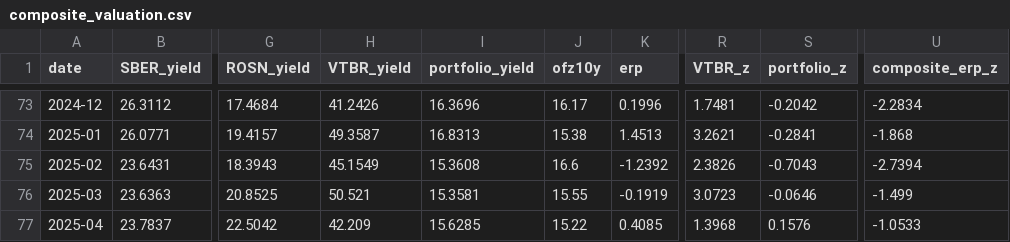
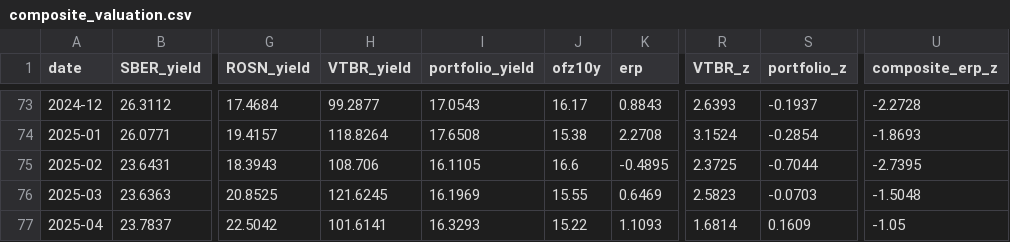
Before and after one commit to Ilyazykov/erp, a CSV file: data/composite_valuation.csv, drawn as a sheet; only a part is shown, gaps mark what is left out; the diff covers the shown part only; the diff names each change by its address in the sheet, - before the commit and + after, or states it on an @@ line.

```diff
--- a/data/composite_valuation.csv
+++ b/data/composite_valuation.csv
-H73 (VTBR_yield): 41.2426
+H73 (VTBR_yield): 99.2877
-I73 (portfolio_yield): 16.3696
+I73 (portfolio_yield): 17.0543
-K73 (erp): 0.1996
+K73 (erp): 0.8843
-R73 (VTBR_z): 1.7481
+R73 (VTBR_z): 2.6393
-S73 (portfolio_z): -0.2042
+S73 (portfolio_z): -0.1937
-U73 (composite_erp_z): -2.2834
+U73 (composite_erp_z): -2.2728
-H74 (VTBR_yield): 49.3587
+H74 (VTBR_yield): 118.8264
-I74 (portfolio_yield): 16.8313
+I74 (portfolio_yield): 17.6508
-K74 (erp): 1.4513
+K74 (erp): 2.2708
-R74 (VTBR_z): 3.2621
+R74 (VTBR_z): 3.1524
-S74 (portfolio_z): -0.2841
+S74 (portfolio_z): -0.2854
-U74 (composite_erp_z): -1.868
+U74 (composite_erp_z): -1.8693
-H75 (VTBR_yield): 45.1549
+H75 (VTBR_yield): 108.706
-I75 (portfolio_yield): 15.3608
+I75 (portfolio_yield): 16.1105
-K75 (erp): -1.2392
+K75 (erp): -0.4895
-R75 (VTBR_z): 2.3826
+R75 (VTBR_z): 2.3725
-S75 (portfolio_z): -0.7043
+S75 (portfolio_z): -0.7044
-U75 (composite_erp_z): -2.7394
+U75 (composite_erp_z): -2.7395
-H76 (VTBR_yield): 50.521
+H76 (VTBR_yield): 121.6245
-I76 (portfolio_yield): 15.3581
+I76 (portfolio_yield): 16.1969
-K76 (erp): -0.1919
+K76 (erp): 0.6469
-R76 (VTBR_z): 3.0723
+R76 (VTBR_z): 2.5823
-S76 (portfolio_z): -0.0646
+S76 (portfolio_z): -0.0703
-U76 (composite_erp_z): -1.499
+U76 (composite_erp_z): -1.5048
-H77 (VTBR_yield): 42.209
+H77 (VTBR_yield): 101.6141
-I77 (portfolio_yield): 15.6285
+I77 (portfolio_yield): 16.3293
-K77 (erp): 0.4085
+K77 (erp): 1.1093
-R77 (VTBR_z): 1.3968
+R77 (VTBR_z): 1.6814
-S77 (portfolio_z): 0.1576
+S77 (portfolio_z): 0.1609
-U77 (composite_erp_z): -1.0533
+U77 (composite_erp_z): -1.05
```
Also changed, not shown: 111 edited cells elsewhere in this file, 4 other files.
